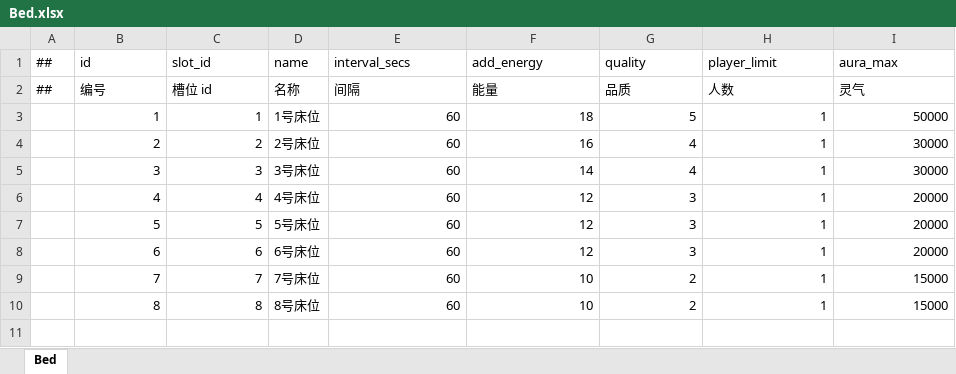
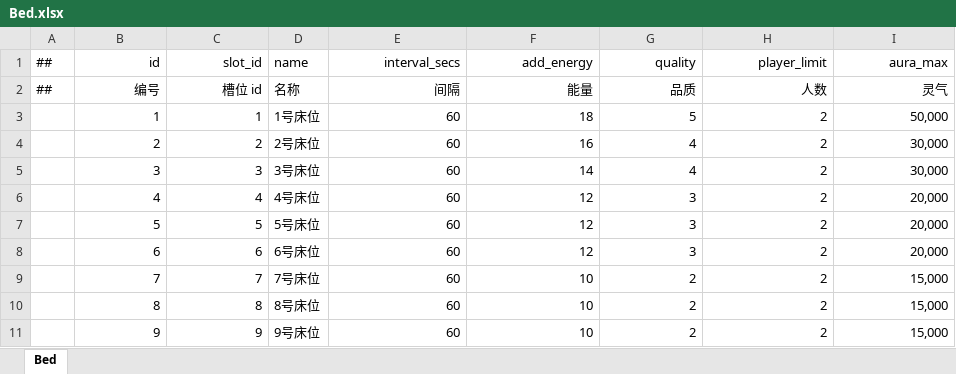
Before and after one commit to lk2023060901/xiaojia-config, an Excel workbook: datas/Bed.xlsx, sheet Bed, drawn as a sheet; values as stored, in another font and other column widths than the file's, no borders; the diff names each change by its address in the sheet, - before the commit and + after, or states it on an @@ line.

```diff
--- a/datas/Bed.xlsx (sheet Bed)
+++ b/datas/Bed.xlsx (sheet Bed)
-B1:C2 alignment: left
+B1:C2 alignment: right
-E1:I2 alignment: left
+E1:I2 alignment: right
-H3:H10 (player_limit): 1
+H3:H10 (player_limit): 2
-I3 (aura_max): 50000
+I3 (aura_max): 50,000
-I4:I5 (aura_max): 30000
+I4:I5 (aura_max): 30,000
-I6:I8 (aura_max): 20000
+I6:I8 (aura_max): 20,000
-I9:I10 (aura_max): 15000
+I9:I10 (aura_max): 15,000
+row 11:  | 9 | 9 | 9号床位 | 60 | 10 | 2 | 2 | 15,000
```
Also changed, not shown: datas/InitialReward.xlsx, datas/__enums__.xlsx.
